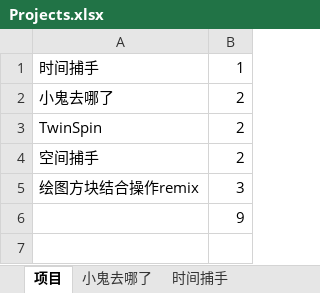
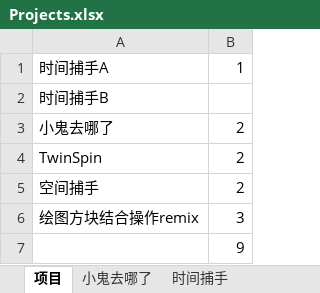
Before and after one commit to Gaolbirdy/Work, an Excel workbook: 项目/Projects.xlsx, sheet 项目, drawn as a sheet; values as stored, in another font and other column widths than the file's, no borders; the diff names each change by its address in the sheet, - before the commit and + after, or states it on an @@ line.

```diff
--- a/项目/Projects.xlsx (sheet 项目)
+++ b/项目/Projects.xlsx (sheet 项目)
-A1: 时间捕手
+A1: 时间捕手A
+row 2: 时间捕手B
```
Also changed, not shown: 4 other files.
